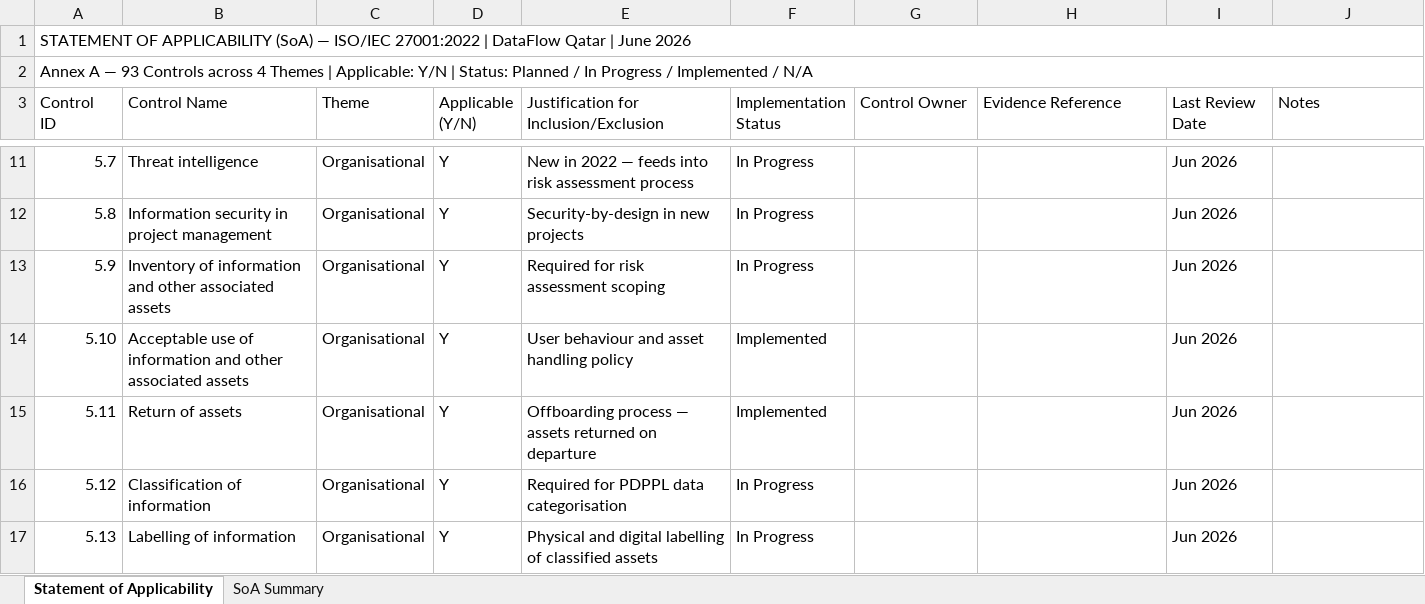
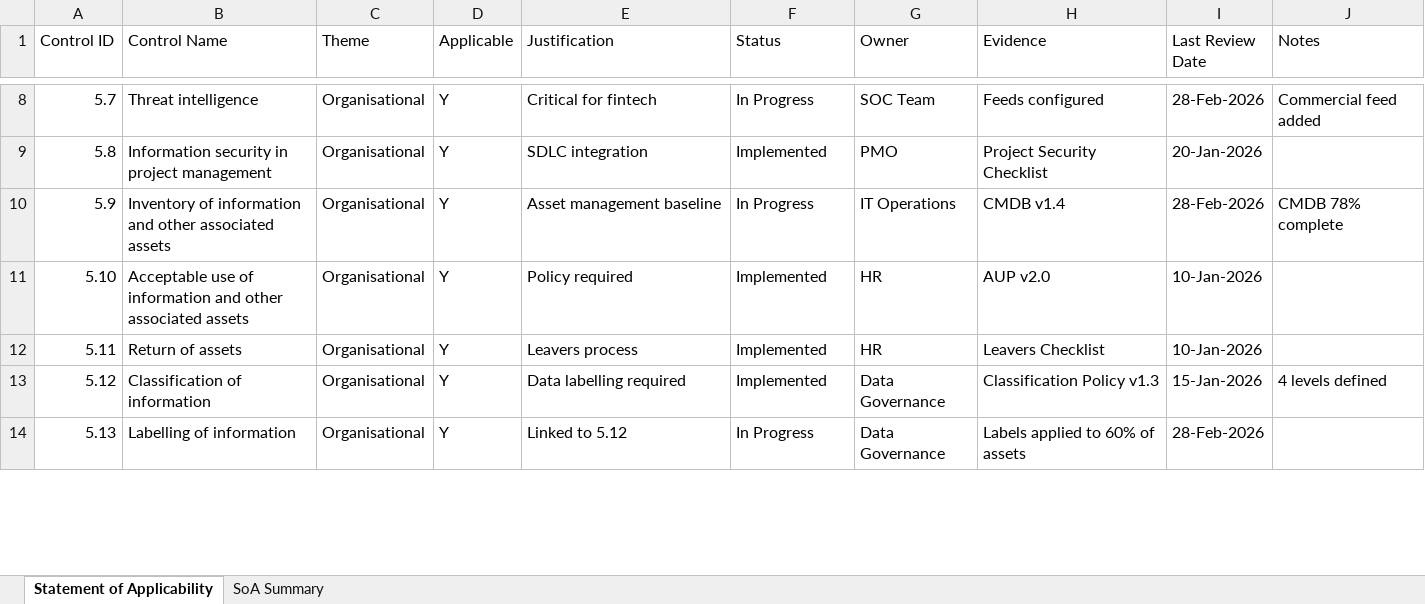
Before and after one commit to Okhoulaidi/GRC-Toolkit, an Excel workbook: ISO27001_Statement_of_Applicability.xlsx, sheet Statement of Applicability, drawn as a sheet; only a part is shown, gaps mark what is left out; values as stored, in another font and other column widths than the file's, no cell formats; removed rows and columns are numbered as before the commit, all else as after; ↵ is a line break in a cell; the diff covers the shown part only; the diff names each change by its address in the sheet, - before the commit and + after, or states it on an @@ line.

```diff
--- a/ISO27001_Statement_of_Applicability.xlsx (sheet Statement of Applicability)
+++ b/ISO27001_Statement_of_Applicability.xlsx (sheet Statement of Applicability)
-row 1: STATEMENT OF APPLICABILITY (SoA) — ISO/IEC 27001:2022 | DataFlow Qatar | June 2026
-row 2: Annex A — 93 Controls across 4 Themes | Applicable: Y/N | Status: Planned / In Progress / Implemented / N/A
-A1: Control ↵ ID
+A1: Control ID
-D1: Applicable ↵ (Y/N)
+D1: Applicable
-E1: Justification for Inclusion/Exclusion
+E1: Justification
-F1: Implementation ↵ Status
+F1: Status
-G1: Control Owner
+G1: Owner
-H1: Evidence Reference
+H1: Evidence
-I1: Last Review ↵ Date
+I1: Last Review Date
-E8 (Justification): New in 2022 — feeds into risk assessment process
+E8 (Justification): Critical for fintech
-G8 (Owner): (empty)
+G8 (Owner): SOC Team
-H8 (Evidence): (empty)
+H8 (Evidence): Feeds configured
-I8 (Last Review Date): Jun 2026
+I8 (Last Review Date): 28-Feb-2026
-J8 (Notes): (empty)
+J8 (Notes): Commercial feed added
-E9 (Justification): Security-by-design in new projects
+E9 (Justification): SDLC integration
-F9 (Status): In Progress
+F9 (Status): Implemented
-G9 (Owner): (empty)
+G9 (Owner): PMO
-H9 (Evidence): (empty)
+H9 (Evidence): Project Security Checklist
-I9 (Last Review Date): Jun 2026
+I9 (Last Review Date): 20-Jan-2026
-E10 (Justification): Required for risk assessment scoping
+E10 (Justification): Asset management baseline
-G10 (Owner): (empty)
+G10 (Owner): IT Operations
-H10 (Evidence): (empty)
+H10 (Evidence): CMDB v1.4
-I10 (Last Review Date): Jun 2026
+I10 (Last Review Date): 28-Feb-2026
-J10 (Notes): (empty)
+J10 (Notes): CMDB 78% complete
-E11 (Justification): User behaviour and asset handling policy
+E11 (Justification): Policy required
-G11:G12 (Owner): (empty)
+G11:G12 (Owner): HR
-H11 (Evidence): (empty)
+H11 (Evidence): AUP v2.0
-I11:I12 (Last Review Date): Jun 2026
+I11:I12 (Last Review Date): 10-Jan-2026
-E12 (Justification): Offboarding process — assets returned on departure
+E12 (Justification): Leavers process
-H12 (Evidence): (empty)
+H12 (Evidence): Leavers Checklist
-E13 (Justification): Required for PDPPL data categorisation
+E13 (Justification): Data labelling required
-F13 (Status): In Progress
+F13 (Status): Implemented
-G13:G14 (Owner): (empty)
+G13:G14 (Owner): Data Governance
-H13 (Evidence): (empty)
+H13 (Evidence): Classification Policy v1.3
-I13 (Last Review Date): Jun 2026
+I13 (Last Review Date): 15-Jan-2026
-J13 (Notes): (empty)
+J13 (Notes): 4 levels defined
-E14 (Justification): Physical and digital labelling of classified assets
+E14 (Justification): Linked to 5.12
-H14 (Evidence): (empty)
+H14 (Evidence): Labels applied to 60% of assets
-I14 (Last Review Date): Jun 2026
+I14 (Last Review Date): 28-Feb-2026
```
Also changed, not shown: 4 removed rows and 422 edited cells elsewhere in this sheet, sheet SoA Summary, cell formats, ISO27001_Risk_Register.xlsx, Qatar_PDPPL_Compliance_Checklist.xlsx, 3 other files.
